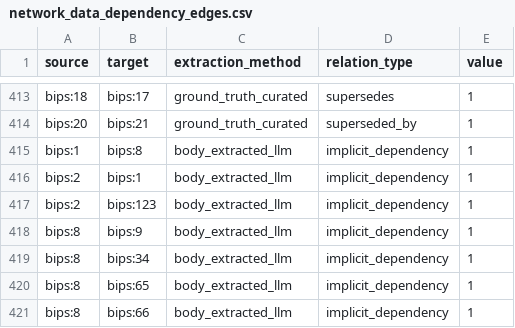
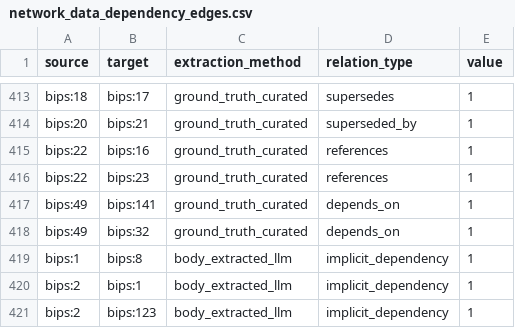
Before and after one commit to SEG-UNIBE/cdv-explorer, a CSV file: ip_data/bitcoin/_combined/bips+slips/03_analysis/2021-01-01/dependencies/network_data_dependency_edges.csv, drawn as a sheet; only a part is shown, gaps mark what is left out; the shorter side is filled out with more unchanged rows.

```diff
--- a/ip_data/bitcoin/_combined/bips+slips/03_analysis/2021-01-01/dependencies/network_data_dependency_edges.csv
+++ b/ip_data/bitcoin/_combined/bips+slips/03_analysis/2021-01-01/dependencies/network_data_dependency_edges.csv
@@ -414,2 +414,6 @@ bips:18,bips:17,ground_truth_curated,supersedes,1
 bips:20,bips:21,ground_truth_curated,superseded_by,1
+bips:22,bips:16,ground_truth_curated,references,1
+bips:22,bips:23,ground_truth_curated,references,1
+bips:49,bips:141,ground_truth_curated,depends_on,1
+bips:49,bips:32,ground_truth_curated,depends_on,1
 bips:1,bips:8,body_extracted_llm,implicit_dependency,1
```
Also changed, not shown: ip_data/bitcoin/_combined/bips+slips/03_analysis/2026-03-16/dependencies/network_data_dependency_edges.csv, ip_data/bitcoin/_combined/bips+slips/03_analysis/2026-05-28/dependencies/network_data_dependency_edges.csv, 29 other files.
